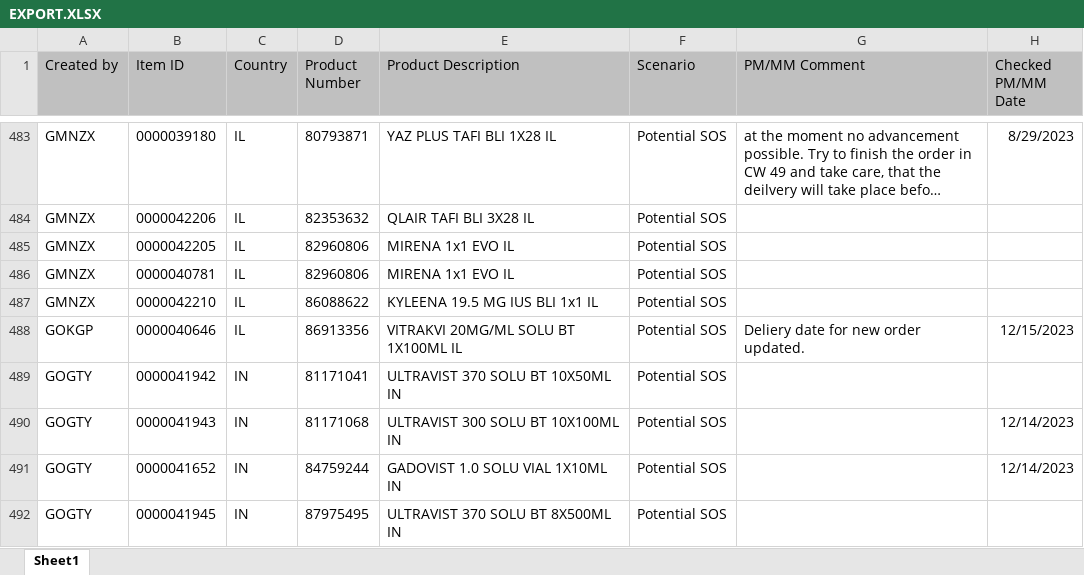
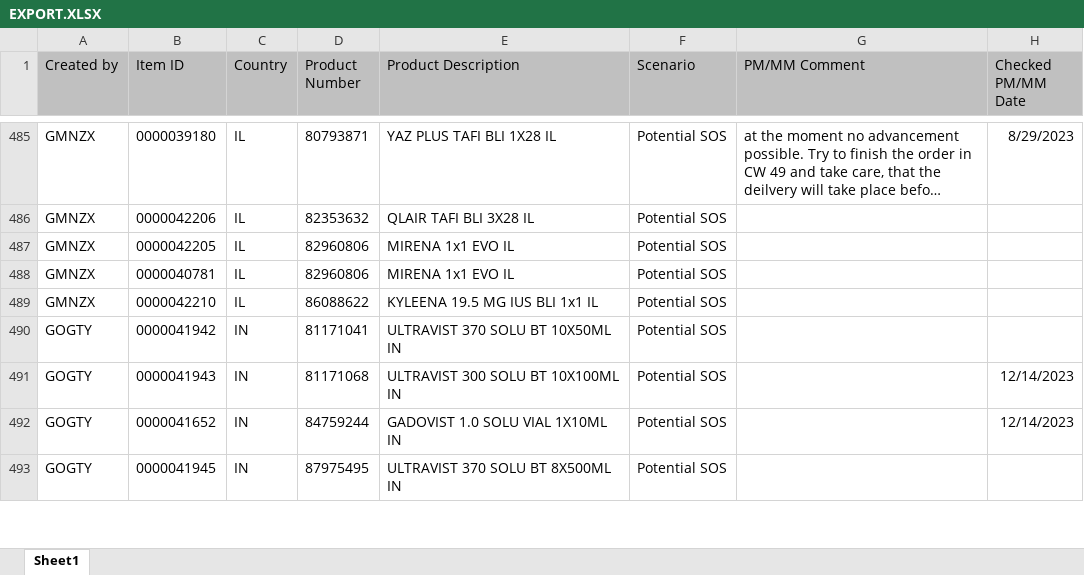
Before and after one commit to janphoenix/rct2, an Excel workbook: EXPORT.XLSX, sheet Sheet1, drawn as a sheet; only a part is shown, gaps mark what is left out; long unchanged cells end in …; values as stored, in another font and other column widths than the file's, no borders; removed rows and columns are numbered as before the commit, all else as after; the diff covers the shown part only; the diff names each change by its address in the sheet, - before the commit and + after, or states it on an @@ line.

```diff
--- a/EXPORT.XLSX (sheet Sheet1)
+++ b/EXPORT.XLSX (sheet Sheet1)
-row 488: GOKGP | 0000040646 | IL | 86913356 | VITRAKVI 20MG/ML SOLU BT 1X100ML IL | Potential SOS | Deliery date for new order updated. | 12/15/2023
```
Also changed, not shown: 20 added rows, 8 removed rows and 82 edited cells elsewhere in this sheet.
